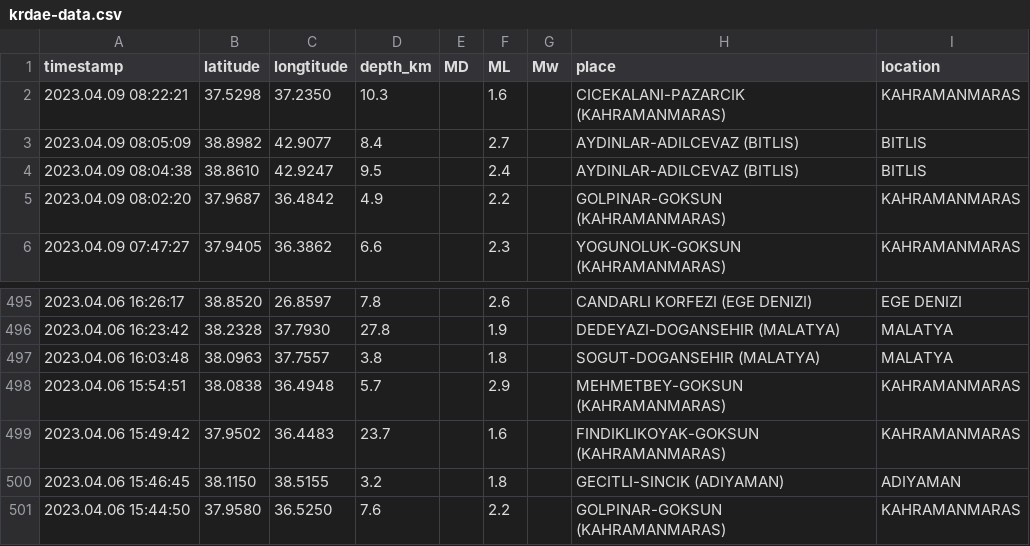
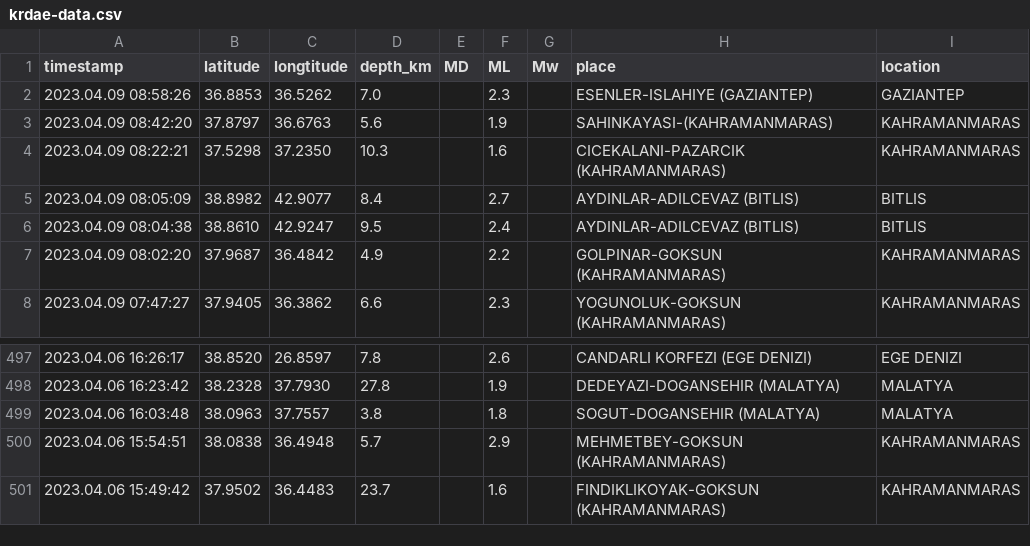
Before and after one commit to eozer/krdae-data, a CSV file: krdae-data.csv, drawn as a sheet; only a part is shown, gaps mark what is left out; removed rows and columns are numbered as before the commit, all else as after; the diff names each change by its address in the sheet, - before the commit and + after, or states it on an @@ line.

```diff
--- a/krdae-data.csv
+++ b/krdae-data.csv
+row 2: 2023.04.09 08:58:26 | 36.8853 | 36.5262 | 7.0 |  | 2.3 |  | ESENLER-ISLAHIYE (GAZIANTEP) | GAZIANTEP
+row 3: 2023.04.09 08:42:20 | 37.8797 | 36.6763 | 5.6 |  | 1.9 |  | SAHINKAYASI-(KAHRAMANMARAS) | KAHRAMANMARAS
-row 500: 2023.04.06 15:46:45 | 38.1150 | 38.5155 | 3.2 |  | 1.8 |  | GECITLI-SINCIK (ADIYAMAN) | ADIYAMAN
-row 501: 2023.04.06 15:44:50 | 37.9580 | 36.5250 | 7.6 |  | 2.2 |  | GOLPINAR-GOKSUN (KAHRAMANMARAS) | KAHRAMANMARAS
```
Also changed, not shown: 1 other file.
